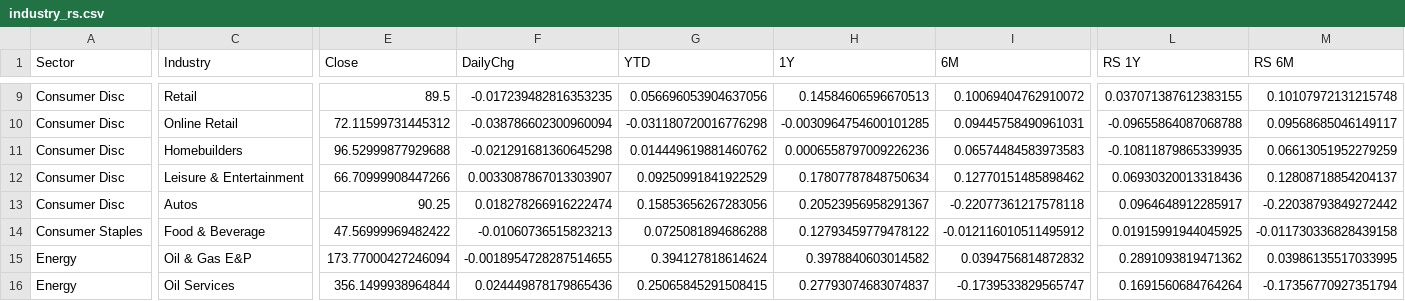
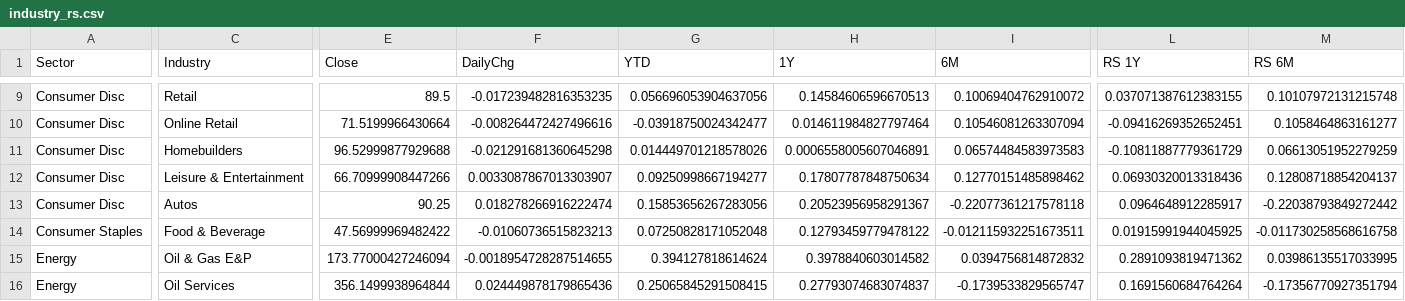
Before and after one commit to fabiolmn17-web/MRS_Dashboard, a CSV file: StockScanner/output/industry_rs.csv, drawn as a sheet; only a part is shown, gaps mark what is left out; the diff covers the shown part only; the diff names each change by its address in the sheet, - before the commit and + after, or states it on an @@ line.

```diff
--- a/StockScanner/output/industry_rs.csv
+++ b/StockScanner/output/industry_rs.csv
-E10 (Close): 72.11599731445312
+E10 (Close): 71.5199966430664
-F10 (DailyChg): -0.038786602300960094
+F10 (DailyChg): -0.008264472427496616
-G10 (YTD): -0.031180720016776298
+G10 (YTD): -0.03918750024342477
-H10 (1Y): -0.0030964754600101285
+H10 (1Y): 0.014611984827797464
-I10 (6M): 0.09445758490961031
+I10 (6M): 0.10546081263307094
-L10 (RS 1Y): -0.09655864087068788
+L10 (RS 1Y): -0.09416269352652451
-M10 (RS 6M): 0.09568685046149117
+M10 (RS 6M): 0.1058464863161277
-G11 (YTD): 0.014449619881460762
+G11 (YTD): 0.014449701218578026
-H11 (1Y): 0.0006558797009226236
+H11 (1Y): 0.0006558005607046891
-L11 (RS 1Y): -0.10811879865339935
+L11 (RS 1Y): -0.10811887779361729
-G12 (YTD): 0.09250991841922529
+G12 (YTD): 0.09250998667194277
-G14 (YTD): 0.0725081894686288
+G14 (YTD): 0.07250828171052048
-I14 (6M): -0.012116010511495912
+I14 (6M): -0.012115932251673511
-M14 (RS 6M): -0.011730336828439158
+M14 (RS 6M): -0.011730258568616758
```
Also changed, not shown: 186 edited cells elsewhere in this file, StockScanner/output/industry_holdings.csv.
